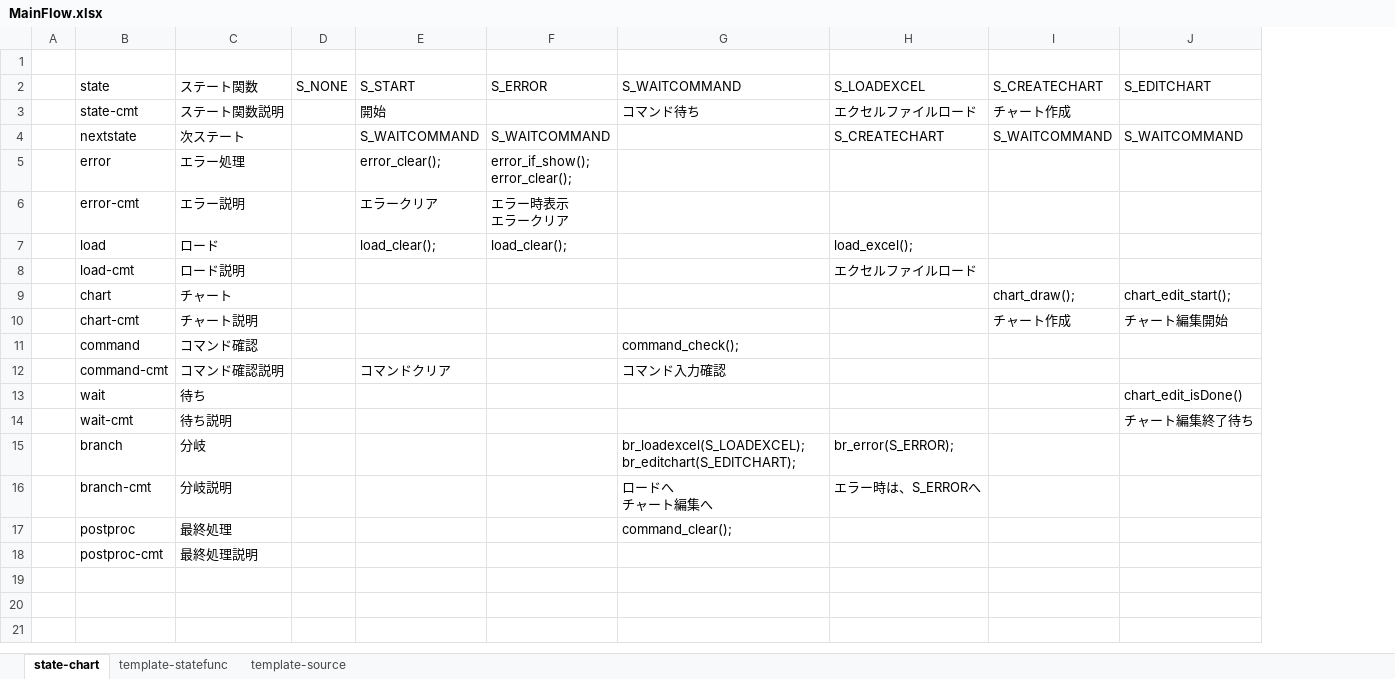
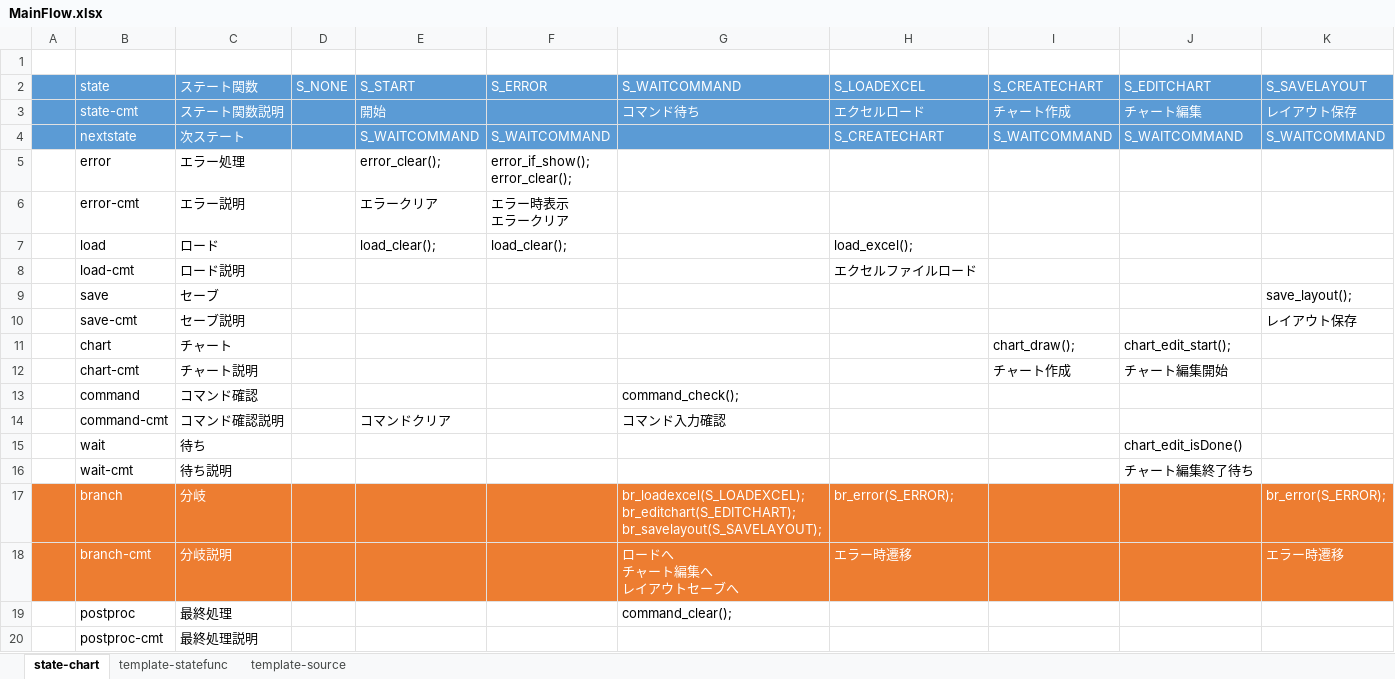
Before and after one commit to NNNIC/project_underdevelop, an Excel workbook: state-chart/m8/chart/chart/0100_Flow/010_Main/doc/MainFlow.xlsx, sheet state-chart, drawn as a sheet; values as stored, in another font and other column widths than the file's, no borders; addresses are those after the commit; ↵ is a line break in a cell; the diff names each change by its address in the sheet, - before the commit and + after, or states it on an @@ line.

```diff
--- a/state-chart/m8/chart/chart/0100_Flow/010_Main/doc/MainFlow.xlsx (sheet state-chart)
+++ b/state-chart/m8/chart/chart/0100_Flow/010_Main/doc/MainFlow.xlsx (sheet state-chart)
+column K (S_SAVELAYOUT), rows 3-4: レイアウト保存 | S_WAITCOMMAND; rows 17-18: br_error(S_ERROR); | エラー時遷移
-A2:J4 fill: none
+A2:J4 fill: #5B9BD5
-B2:J2 text colour: black
+B2:J2 text colour: #FFFFFF
-B3:C4 text colour: black
+B3:C4 text colour: #FFFFFF
-E3 text colour: black
+E3 text colour: #FFFFFF
-G3:I3 text colour: black
+G3:I3 text colour: #FFFFFF
-H3 (S_LOADEXCEL): エクセルファイルロード
+H3 (S_LOADEXCEL): エクセルロード
-J3 (S_EDITCHART): (empty)
+J3 (S_EDITCHART): チャート編集
-E4:F4 text colour: black
+E4:F4 text colour: #FFFFFF
-H4:J4 text colour: black
+H4:J4 text colour: #FFFFFF
+row 9:  | save | セーブ |  |  |  |  |  |  |  | save_layout();
+row 10:  | save-cmt | セーブ説明 |  |  |  |  |  |  |  | レイアウト保存
-A17:J18 fill: none
+A17:J18 fill: #ED7D31
-B17:C18 text colour: black
+B17:C18 text colour: #FFFFFF
-G17 (S_WAITCOMMAND): br_loadexcel(S_LOADEXCEL); ↵ br_editchart(S_EDITCHART);
+G17 (S_WAITCOMMAND): br_loadexcel(S_LOADEXCEL); ↵ br_editchart(S_EDITCHART); ↵ br_savelayout(S_SAVELAYOUT);
-G17:H18 text colour: black
+G17:H18 text colour: #FFFFFF
-G18 (S_WAITCOMMAND): ロードへ ↵ チャート編集へ
+G18 (S_WAITCOMMAND): ロードへ ↵ チャート編集へ ↵ レイアウトセーブへ
-H18 (S_LOADEXCEL): エラー時は、S_ERRORへ
+H18 (S_LOADEXCEL): エラー時遷移
```
Also changed, not shown: 8 other files.
